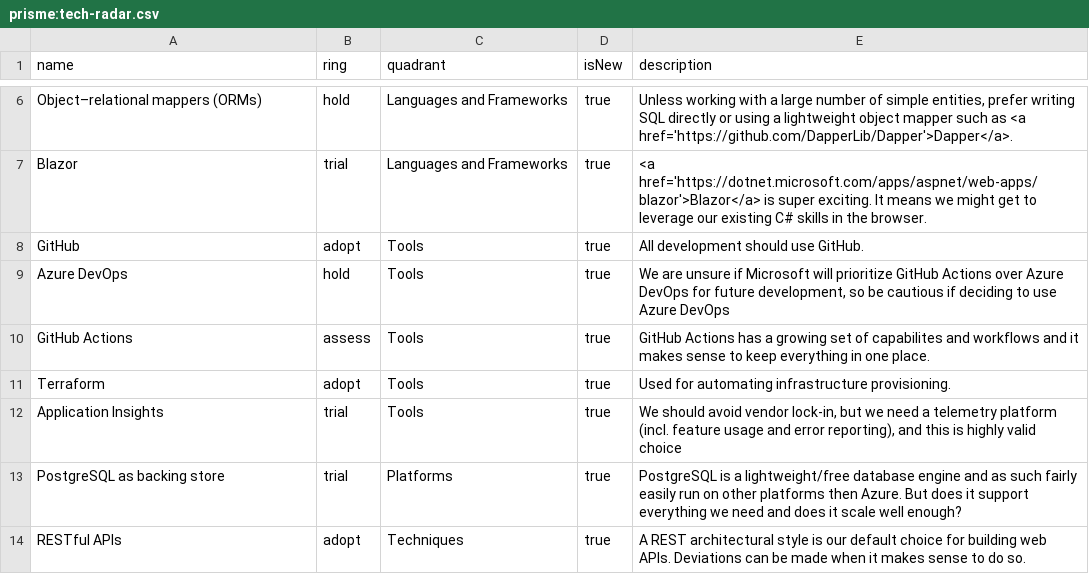
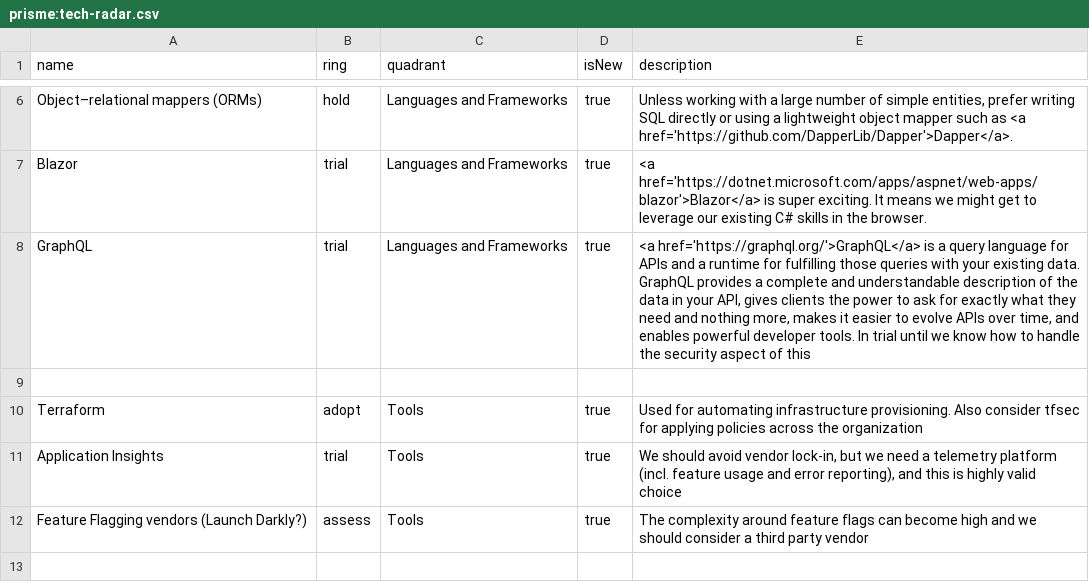
Before and after one commit to Prisme-AS/Tech-Radar, a CSV file: prisme:tech-radar.csv, drawn as a sheet; only a part is shown, gaps mark what is left out; the shorter side is filled out with more unchanged rows; the diff covers the shown part only.

Commit message:
v1 complete

```diff
--- a/prisme:tech-radar.csv
+++ b/prisme:tech-radar.csv
@@ -7,6 +7,7 @@ name,ring,quadrant,isNew,description
 "Blazor",trial,"Languages and Frameworks",true,"<a href='https://dotnet.microsoft.com/apps/aspnet/web-apps/blazor'>Blazor</a> is super exciting. It means we might get to leverage our existing C# skills in the browser."
-"GitHub",adopt,"Tools",true,"All development should use GitHub."
-"Azure DevOps",hold,"Tools",true,"We are unsure if Microsoft will prioritize GitHub Actions over Azure DevOps for future development, so be cautious if deciding to use Azure DevOps"
-"GitHub Actions",assess,"Tools",true,"GitHub Actions has a growing set of capabilites and workflows and it makes sense to keep everything in one place."
-"Terraform",adopt,"Tools",true,"Used for automating infrastructure provisioning."
+"GraphQL", trial, "Languages and Frameworks", true, "<a href='https://graphql.org/'>GraphQL</a> is a query language for APIs and a runtime for fulfilling those queries with your existing data. GraphQL provides a complete and understandable description of the data in your API, gives clients the power to ask for exactly what they need and nothing more, makes it easier to evolve APIs over time, and enables powerful developer tools. In trial until we know how to handle the security aspect of this"
+
+"Terraform",adopt,"Tools",true,"Used for automating infrastructure provisioning. Also consider tfsec for applying policies across the organization"
 "Application Insights",trial,"Tools",true,"We should avoid vendor lock-in, but we need a telemetry platform (incl. feature usage and error reporting), and this is highly valid choice"
+"Feature Flagging vendors (Launch Darkly?)",assess,"Tools",true,"The complexity around feature flags can become high and we should consider a third party vendor"
+
```
Also changed, not shown: 6 added rows and 1 edited cell elsewhere in this file.
